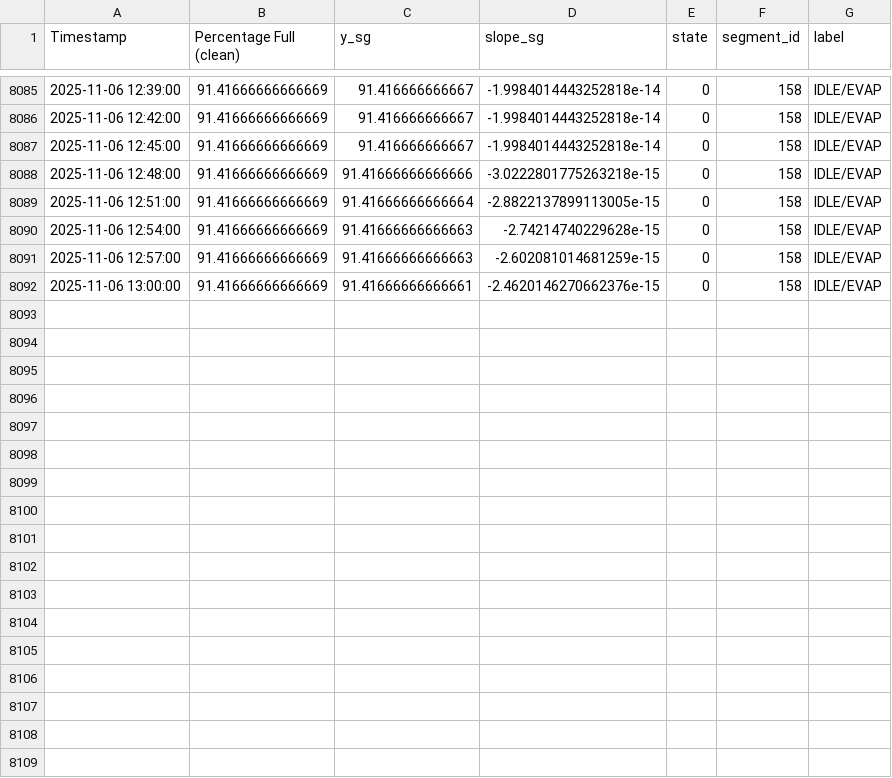
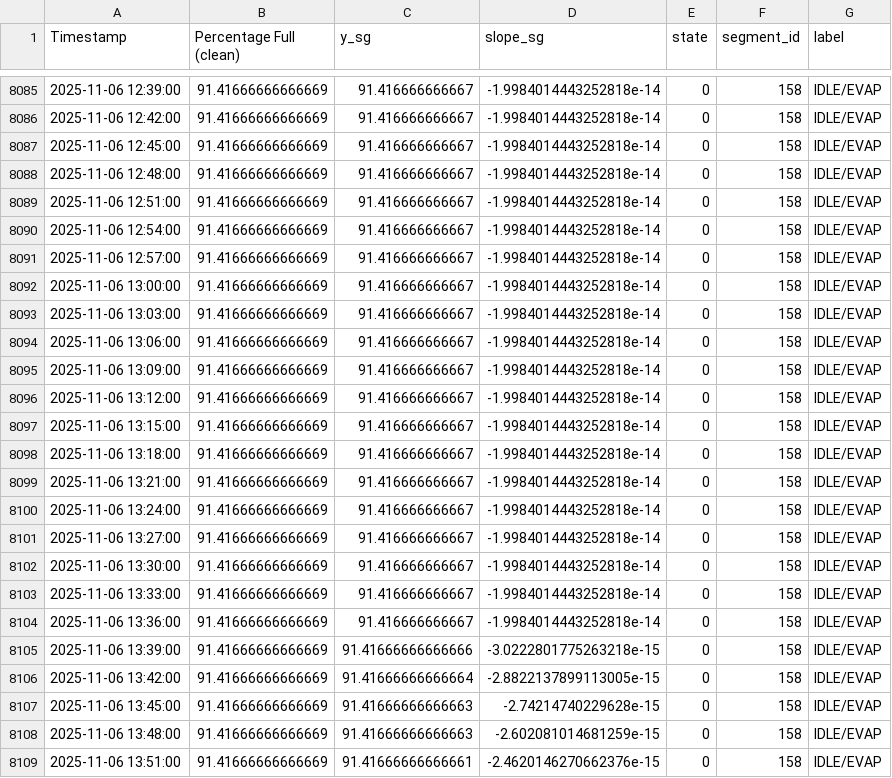
Before and after one commit to gabe1boon/SpainBrainWeb, a CSV file: data/processed/water_tank_labeled.csv, drawn as a sheet; only a part is shown, gaps mark what is left out.

```diff
--- a/data/processed/water_tank_labeled.csv
+++ b/data/processed/water_tank_labeled.csv
@@ -8087,6 +8087,23 @@ Timestamp,Percentage Full (clean),y_sg,slope_sg,state,segment_id,label
 2025-11-06 12:45:00,91.41666666666669,91.416666666667,-1.9984014443252818e-14,0,158,IDLE/EVAP
-2025-11-06 12:48:00,91.41666666666669,91.41666666666666,-3.0222801775263218e-15,0,158,IDLE/EVAP
-2025-11-06 12:51:00,91.41666666666669,91.41666666666664,-2.8822137899113005e-15,0,158,IDLE/EVAP
-2025-11-06 12:54:00,91.41666666666669,91.41666666666663,-2.74214740229628e-15,0,158,IDLE/EVAP
-2025-11-06 12:57:00,91.41666666666669,91.41666666666663,-2.602081014681259e-15,0,158,IDLE/EVAP
-2025-11-06 13:00:00,91.41666666666669,91.41666666666661,-2.4620146270662376e-15,0,158,IDLE/EVAP
+2025-11-06 12:48:00,91.41666666666669,91.416666666667,-1.9984014443252818e-14,0,158,IDLE/EVAP
+2025-11-06 12:51:00,91.41666666666669,91.416666666667,-1.9984014443252818e-14,0,158,IDLE/EVAP
+2025-11-06 12:54:00,91.41666666666669,91.416666666667,-1.9984014443252818e-14,0,158,IDLE/EVAP
+2025-11-06 12:57:00,91.41666666666669,91.416666666667,-1.9984014443252818e-14,0,158,IDLE/EVAP
+2025-11-06 13:00:00,91.41666666666669,91.416666666667,-1.9984014443252818e-14,0,158,IDLE/EVAP
+2025-11-06 13:03:00,91.41666666666669,91.416666666667,-1.9984014443252818e-14,0,158,IDLE/EVAP
+2025-11-06 13:06:00,91.41666666666669,91.416666666667,-1.9984014443252818e-14,0,158,IDLE/EVAP
+2025-11-06 13:09:00,91.41666666666669,91.416666666667,-1.9984014443252818e-14,0,158,IDLE/EVAP
+2025-11-06 13:12:00,91.41666666666669,91.416666666667,-1.9984014443252818e-14,0,158,IDLE/EVAP
+2025-11-06 13:15:00,91.41666666666669,91.416666666667,-1.9984014443252818e-14,0,158,IDLE/EVAP
+2025-11-06 13:18:00,91.41666666666669,91.416666666667,-1.9984014443252818e-14,0,158,IDLE/EVAP
+2025-11-06 13:21:00,91.41666666666669,91.416666666667,-1.9984014443252818e-14,0,158,IDLE/EVAP
+2025-11-06 13:24:00,91.41666666666669,91.416666666667,-1.9984014443252818e-14,0,158,IDLE/EVAP
+2025-11-06 13:27:00,91.41666666666669,91.416666666667,-1.9984014443252818e-14,0,158,IDLE/EVAP
+2025-11-06 13:30:00,91.41666666666669,91.416666666667,-1.9984014443252818e-14,0,158,IDLE/EVAP
+2025-11-06 13:33:00,91.41666666666669,91.416666666667,-1.9984014443252818e-14,0,158,IDLE/EVAP
+2025-11-06 13:36:00,91.41666666666669,91.416666666667,-1.9984014443252818e-14,0,158,IDLE/EVAP
+2025-11-06 13:39:00,91.41666666666669,91.41666666666666,-3.0222801775263218e-15,0,158,IDLE/EVAP
+2025-11-06 13:42:00,91.41666666666669,91.41666666666664,-2.8822137899113005e-15,0,158,IDLE/EVAP
+2025-11-06 13:45:00,91.41666666666669,91.41666666666663,-2.74214740229628e-15,0,158,IDLE/EVAP
+2025-11-06 13:48:00,91.41666666666669,91.41666666666663,-2.602081014681259e-15,0,158,IDLE/EVAP
+2025-11-06 13:51:00,91.41666666666669,91.41666666666661,-2.4620146270662376e-15,0,158,IDLE/EVAP
```
Also changed, not shown: data/processed/water_tank_clean.csv, data/processed/water_tank_clean_full.csv, 4 other files.
